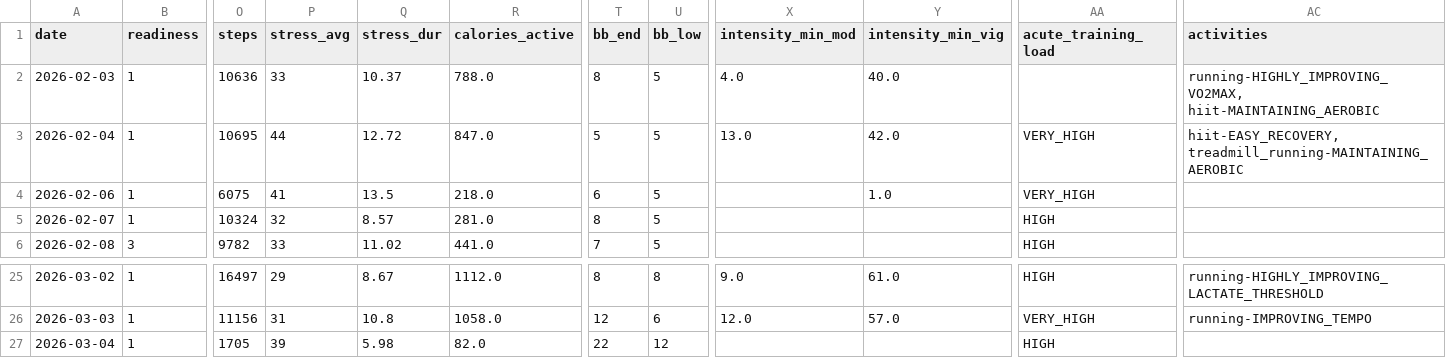
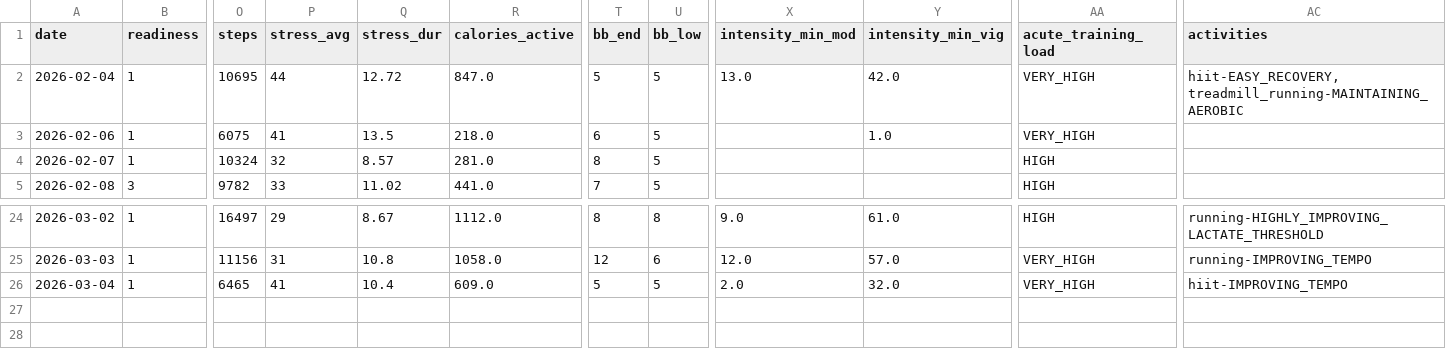
Before and after one commit to tijuanajack/garmin-health-data, a CSV file: latest_summary.csv, drawn as a sheet; only a part is shown, gaps mark what is left out; removed rows and columns are numbered as before the commit, all else as after; rows hold the shown columns only; the diff names each change by its address in the sheet, - before the commit and + after, or states it on an @@ line.

```diff
--- a/latest_summary.csv
+++ b/latest_summary.csv
-row 2: 2026-02-03 | 1 | 10636 | 33 | 10.37 | 788.0 | 8 | 5 | 4.0 | 40.0 |  | running-HIGHLY_IMPROVING_VO2MAX, hiit-MAINTAINING_AEROBIC
-O26 (steps): 1705
+O26 (steps): 6465
-P26 (stress_avg): 39
+P26 (stress_avg): 41
-Q26 (stress_dur): 5.98
+Q26 (stress_dur): 10.4
-R26 (calories_active): 82.0
+R26 (calories_active): 609.0
-T26 (bb_end): 22
+T26 (bb_end): 5
-U26 (bb_low): 12
+U26 (bb_low): 5
-X26 (intensity_min_mod): (empty)
+X26 (intensity_min_mod): 2.0
-Y26 (intensity_min_vig): (empty)
+Y26 (intensity_min_vig): 32.0
-AA26 (acute_training_load): HIGH
+AA26 (acute_training_load): VERY_HIGH
-AC26 (activities): (empty)
+AC26 (activities): hiit-IMPROVING_TEMPO
```
